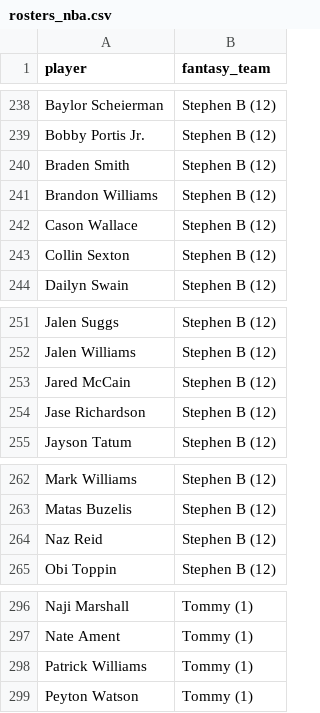
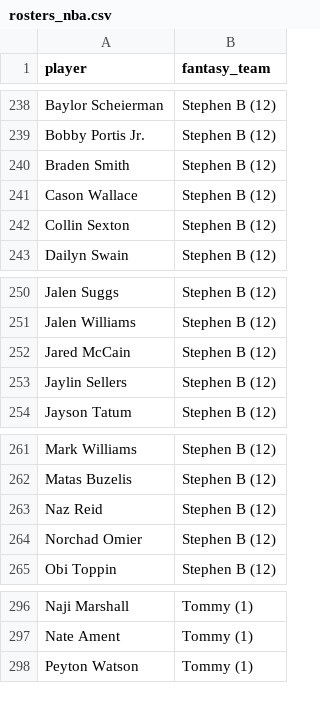
Before and after one commit to kyeill/dynasty, a CSV file: output/rosters_nba.csv, drawn as a sheet; only a part is shown, gaps mark what is left out.

```diff
--- a/output/rosters_nba.csv
+++ b/output/rosters_nba.csv
@@ -240,3 +240,2 @@ Bobby Portis Jr.,Stephen B (12)
 Braden Smith,Stephen B (12)
-Brandon Williams,Stephen B (12)
 Cason Wallace,Stephen B (12)
@@ -253,3 +252,3 @@ Jalen Williams,Stephen B (12)
 Jared McCain,Stephen B (12)
-Jase Richardson,Stephen B (12)
+Jaylin Sellers,Stephen B (12)
 Jayson Tatum,Stephen B (12)
@@ -264,2 +263,3 @@ Matas Buzelis,Stephen B (12)
 Naz Reid,Stephen B (12)
+Norchad Omier,Stephen B (12)
 Obi Toppin,Stephen B (12)
@@ -297,3 +297,2 @@ Naji Marshall,Tommy (1)
 Nate Ament,Tommy (1)
-Patrick Williams,Tommy (1)
 Peyton Watson,Tommy (1)
```
Also changed, not shown: lastgood/nfl_fp_dynasty.csv, output/combined_rankings_mlb.csv, 23 other files.
